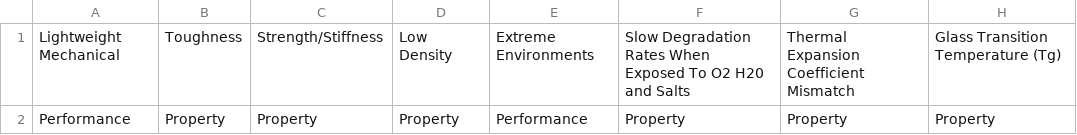
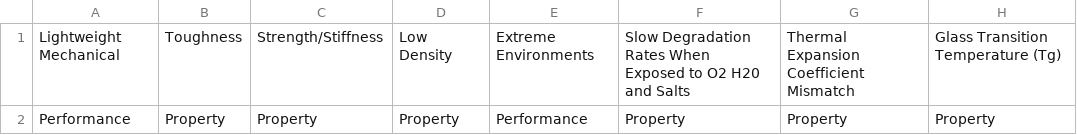
Before and after one commit to ageller/CHiMaDSystemDesignToolbox, a CSV file: src/data/answers.csv, drawn as a sheet; only a part is shown; the diff names each change by its address in the sheet, - before the commit and + after, or states it on an @@ line.

```diff
--- a/src/data/answers.csv
+++ b/src/data/answers.csv
-F1: …When Exposed To O2 H20…
+F1: …When Exposed to O2 H20…
```
Also changed, not shown: 6 other files.
